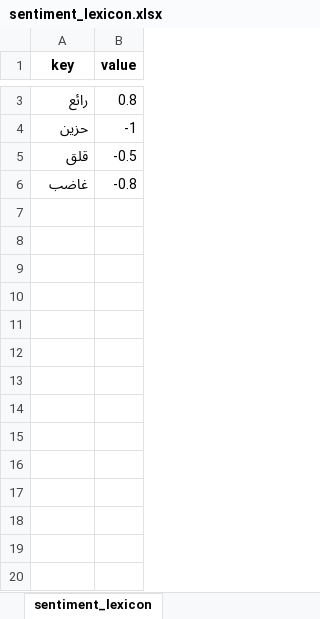
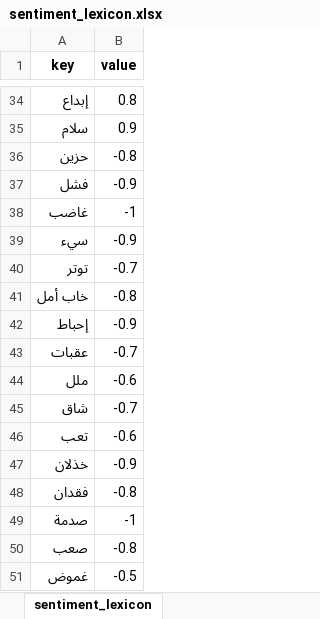
Before and after one commit to EngKerollosAdel/Emo-SL-Using-Text-Based-Features-and-ML, an Excel workbook: Data/sentiment_lexicon.xlsx, sheet sentiment_lexicon, drawn as a sheet; only a part is shown, gaps mark what is left out; values as stored, in another font and other column widths than the file's, no borders; removed rows and columns are numbered as before the commit, all else as after; the diff covers the shown part only; the diff names each change by its address in the sheet, - before the commit and + after, or states it on an @@ line.

Commit message:
Fixed FutureWarning in Excel_Helper.py and updated tweets.txt

```diff
--- a/Data/sentiment_lexicon.xlsx (sheet sentiment_lexicon)
+++ b/Data/sentiment_lexicon.xlsx (sheet sentiment_lexicon)
-A34 (key): رائع
+A34 (key): إبداع
+row 35: سلام | 0.9
-B36 (value): -1
+B36 (value): -0.8
-row 5: قلق | -0.5
+row 37: فشل | -0.9
-B38 (value): -0.8
+B38 (value): -1
+row 39: سيء | -0.9
+row 40: توتر | -0.7
+row 41: خاب أمل | -0.8
+row 42: إحباط | -0.9
+row 43: عقبات | -0.7
+row 44: ملل | -0.6
+row 45: شاق | -0.7
+row 46: تعب | -0.6
+row 47: خذلان | -0.9
+row 48: فقدان | -0.8
+row 49: صدمة | -1
+row 50: صعب | -0.8
+row 51: غموض | -0.5
```
Also changed, not shown: 31 added rows and 1 edited cell elsewhere in this sheet, sheet EMOJI_SENTIMENT_LEXICON, 10 other files.
